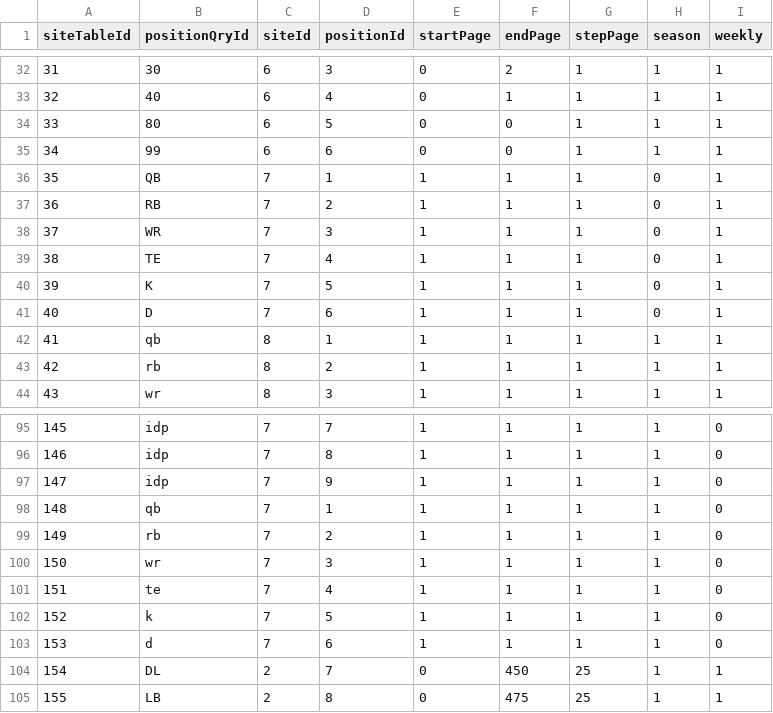
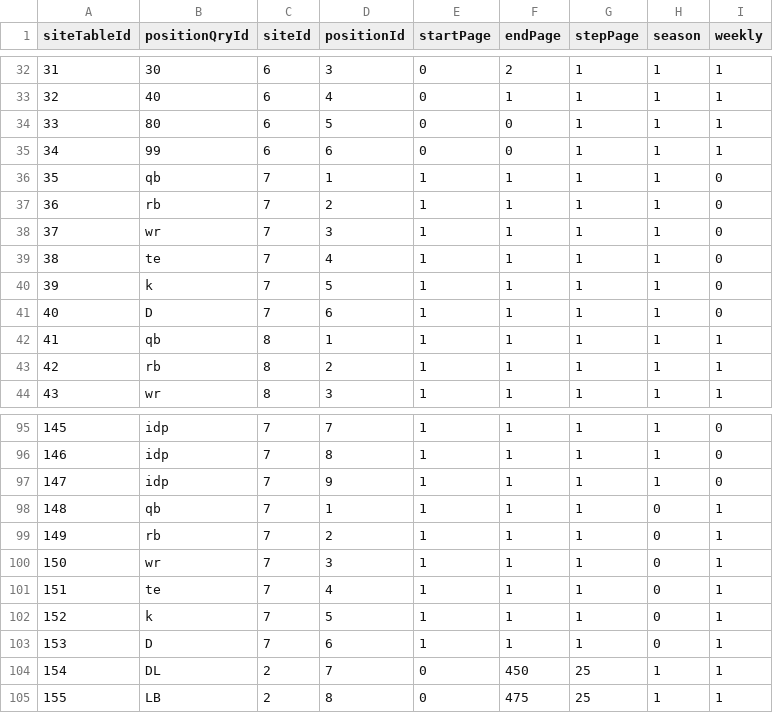
Before and after one commit to FantasyFootballAnalytics/FantasyFootballAnalyticsR, a CSV file: R Package/ffanalytics/data-raw/siteTables.csv, drawn as a sheet; only a part is shown, gaps mark what is left out.

```diff
--- a/R Package/ffanalytics/data-raw/siteTables.csv
+++ b/R Package/ffanalytics/data-raw/siteTables.csv
@@ -35,8 +35,8 @@
 34,"99",6,6,0,0,1,1,1
-35,"QB",7,1,1,1,1,0,1
-36,"RB",7,2,1,1,1,0,1
-37,"WR",7,3,1,1,1,0,1
-38,"TE",7,4,1,1,1,0,1
-39,"K",7,5,1,1,1,0,1
-40,"D",7,6,1,1,1,0,1
+35,"qb",7,1,1,1,1,1,0
+36,"rb",7,2,1,1,1,1,0
+37,"wr",7,3,1,1,1,1,0
+38,"te",7,4,1,1,1,1,0
+39,"k",7,5,1,1,1,1,0
+40,"D",7,6,1,1,1,1,0
 41,"qb",8,1,1,1,1,1,1
@@ -97,8 +97,8 @@
 147,"idp",7,9,1,1,1,1,0
-148,"qb",7,1,1,1,1,1,0
-149,"rb",7,2,1,1,1,1,0
-150,"wr",7,3,1,1,1,1,0
-151,"te",7,4,1,1,1,1,0
-152,"k",7,5,1,1,1,1,0
-153,"d",7,6,1,1,1,1,0
+148,"qb",7,1,1,1,1,0,1
+149,"rb",7,2,1,1,1,0,1
+150,"wr",7,3,1,1,1,0,1
+151,"te",7,4,1,1,1,0,1
+152,"k",7,5,1,1,1,0,1
+153,"D",7,6,1,1,1,0,1
 154,"DL",2,7,0,450,25,1,1
```
Also changed, not shown: R Package/ffanalytics/data-raw/siteUrls.csv, R Package/ffanalytics/data-raw/tableColumns.csv, 7 other files.
